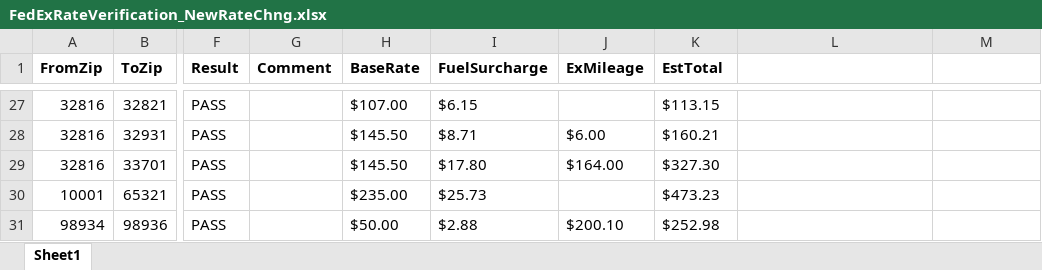
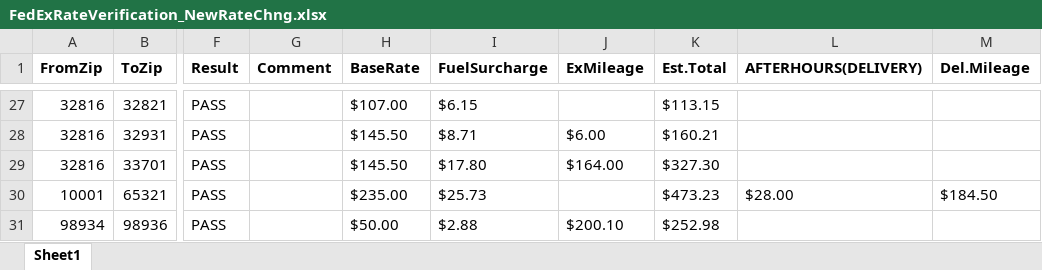
Before and after one commit to RavinaSamyak01/FedExSameDayAppMaven, an Excel workbook: FedExApplicationMaven/src/main/resources/TestFiles/FedExRateVerification_NewRateChng.xlsx, sheet Sheet1, drawn as a sheet; only a part is shown, gaps mark what is left out; values as stored, in another font and other column widths than the file's, no borders; conditional formats not drawn; the diff names each change by its address in the sheet, - before the commit and + after, or states it on an @@ line.

```diff
--- a/FedExApplicationMaven/src/main/resources/TestFiles/FedExRateVerification_NewRateChng.xlsx (sheet Sheet1)
+++ b/FedExApplicationMaven/src/main/resources/TestFiles/FedExRateVerification_NewRateChng.xlsx (sheet Sheet1)
-K1: EstTotal
+K1: Est.Total
-L1: (empty)
+L1: AFTERHOURS(DELIVERY)
-M1: (empty)
+M1: Del.Mileage
-L30 (AFTERHOURS(DELIVERY)): (empty)
+L30 (AFTERHOURS(DELIVERY)): $28.00
-M30 (Del.Mileage): (empty)
+M30 (Del.Mileage): $184.50
```
Also changed, not shown: FedExApplicationMaven/src/main/resources/TestFiles/CheetahProcessing.xlsx, FedExApplicationMaven/src/main/resources/TestFiles/CrudOperation.xlsx, 31 other files.
